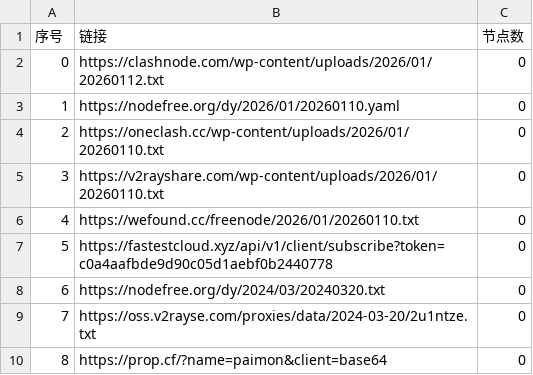
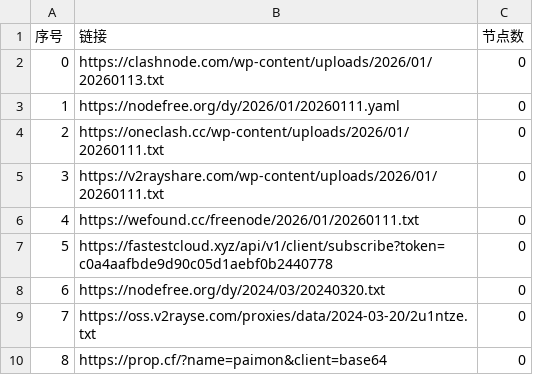
Before and after one commit to zbo5255/AutoMergePublicNodes, a CSV file: list_result.csv, drawn as a sheet; only a part is shown.

```diff
--- a/list_result.csv
+++ b/list_result.csv
@@ -1,7 +1,7 @@
 序号,链接,节点数
-0,https://clashnode.com/wp-content/uploads/2026/01/20260112.txt,0
-1,https://nodefree.org/dy/2026/01/20260110.yaml,0
-2,https://oneclash.cc/wp-content/uploads/2026/01/20260110.txt,0
-3,https://v2rayshare.com/wp-content/uploads/2026/01/20260110.txt,0
-4,https://wefound.cc/freenode/2026/01/20260110.txt,0
+0,https://clashnode.com/wp-content/uploads/2026/01/20260113.txt,0
+1,https://nodefree.org/dy/2026/01/20260111.yaml,0
+2,https://oneclash.cc/wp-content/uploads/2026/01/20260111.txt,0
+3,https://v2rayshare.com/wp-content/uploads/2026/01/20260111.txt,0
+4,https://wefound.cc/freenode/2026/01/20260111.txt,0
 5,https://fastestcloud.xyz/api/v1/client/subscribe?token=c0a4aafbde9d90c05d1aebf0b2440778,0
```
Also changed, not shown: 4 other files.
